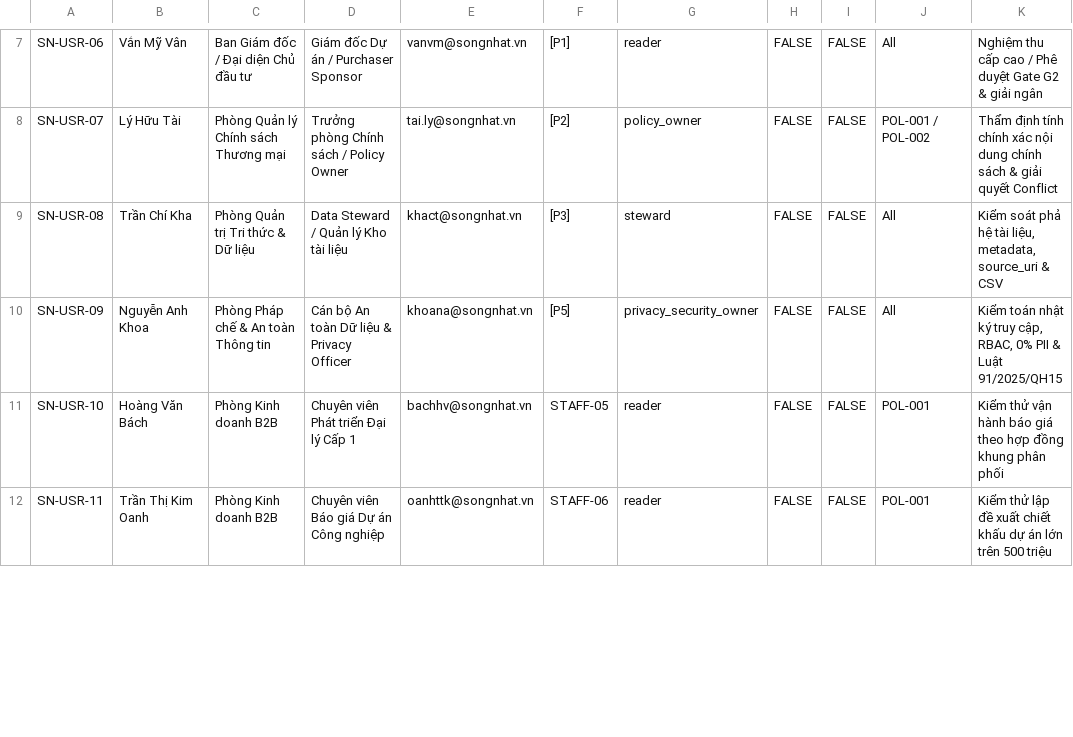
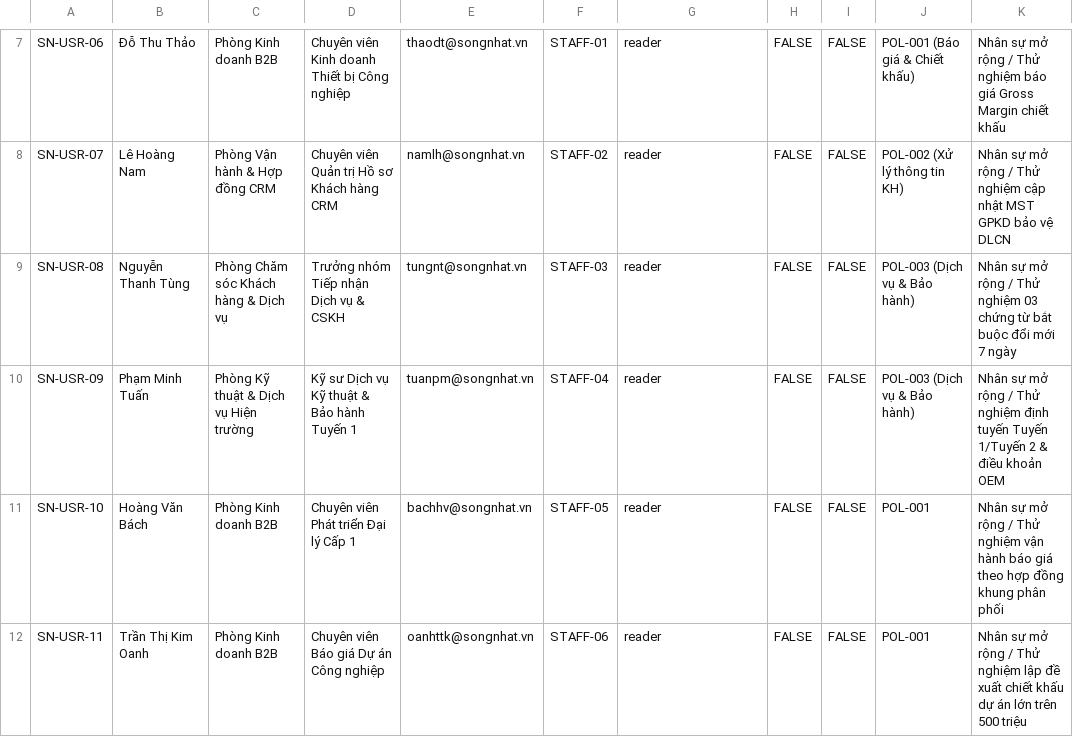
Before and after one commit to TranChiKha0395/CRM-Knowledge-and-Policy-Assistant-Purchaser, a CSV file: uat/g2/ckpa-109/20_named_users_and_5_rep_users_matrix.csv, drawn as a sheet; only a part is shown, gaps mark what is left out; the diff covers the shown part only; the diff names each change by its address in the sheet, - before the commit and + after, or states it on an @@ line.

```diff
--- a/uat/g2/ckpa-109/20_named_users_and_5_rep_users_matrix.csv
+++ b/uat/g2/ckpa-109/20_named_users_and_5_rep_users_matrix.csv
-B7: Vắn Mỹ Vân
+B7: Đỗ Thu Thảo
-C7: Ban Giám đốc / Đại diện Chủ đầu tư
+C7: Phòng Kinh doanh B2B
-D7: Giám đốc Dự án / Purchaser Sponsor
+D7: Chuyên viên Kinh doanh Thiết bị Công nghiệp
-E7: vanvm@songnhat.vn
+E7: thaodt@songnhat.vn
-F7: [P1]
+F7: STAFF-01
-J7: All
+J7: POL-001 (Báo giá & Chiết khấu)
-K7: Nghiệm thu cấp cao / Phê duyệt Gate G2 & giải ngân
+K7: Nhân sự mở rộng / Thử nghiệm báo giá Gross Margin chiết khấu
-B8: Lý Hữu Tài
+B8: Lê Hoàng Nam
-C8: Phòng Quản lý Chính sách Thương mại
+C8: Phòng Vận hành & Hợp đồng CRM
-D8: Trưởng phòng Chính sách / Policy Owner
+D8: Chuyên viên Quản trị Hồ sơ Khách hàng CRM
-E8: tai.ly@songnhat.vn
+E8: namlh@songnhat.vn
-F8: [P2]
+F8: STAFF-02
-G8: policy_owner
+G8: reader
-J8: POL-001 / POL-002
+J8: POL-002 (Xử lý thông tin KH)
-K8: Thẩm định tính chính xác nội dung chính sách & giải quyết Conflict
+K8: Nhân sự mở rộng / Thử nghiệm cập nhật MST GPKD bảo vệ DLCN
-B9: Trần Chí Kha
+B9: Nguyễn Thanh Tùng
-C9: Phòng Quản trị Tri thức & Dữ liệu
+C9: Phòng Chăm sóc Khách hàng & Dịch vụ
-D9: Data Steward / Quản lý Kho tài liệu
+D9: Trưởng nhóm Tiếp nhận Dịch vụ & CSKH
-E9: khact@songnhat.vn
+E9: tungnt@songnhat.vn
-F9: [P3]
+F9: STAFF-03
-G9: steward
+G9: reader
-J9:J10: All
+J9:J10: POL-003 (Dịch vụ & Bảo hành)
-K9: Kiểm soát phả hệ tài liệu, metadata, source_uri & CSV
+K9: Nhân sự mở rộng / Thử nghiệm 03 chứng từ bắt buộc đổi mới 7 ngày
-B10: Nguyễn Anh Khoa
+B10: Phạm Minh Tuấn
-C10: Phòng Pháp chế & An toàn Thông tin
+C10: Phòng Kỹ thuật & Dịch vụ Hiện trường
-D10: Cán bộ An toàn Dữ liệu & Privacy Officer
+D10: Kỹ sư Dịch vụ Kỹ thuật & Bảo hành Tuyến 1
-E10: khoana@songnhat.vn
+E10: tuanpm@songnhat.vn
-F10: [P5]
+F10: STAFF-04
-G10: privacy_security_owner
+G10: reader
-K10: Kiểm toán nhật ký truy cập, RBAC, 0% PII & Luật 91/2025/QH15
+K10: Nhân sự mở rộng / Thử nghiệm định tuyến Tuyến 1/Tuyến 2 & điều khoản OEM
-K11: Kiểm thử vận hành…
+K11: Nhân sự mở rộng / Thử nghiệm vận hành…
-K12: Kiểm thử lập đề…
+K12: Nhân sự mở rộng / Thử nghiệm lập đề…
```
Also changed, not shown: 40 edited cells elsewhere in this file, uat/g2/ckpa-109/usefulness_and_observed_effort_rubric.csv, 1 other file.
